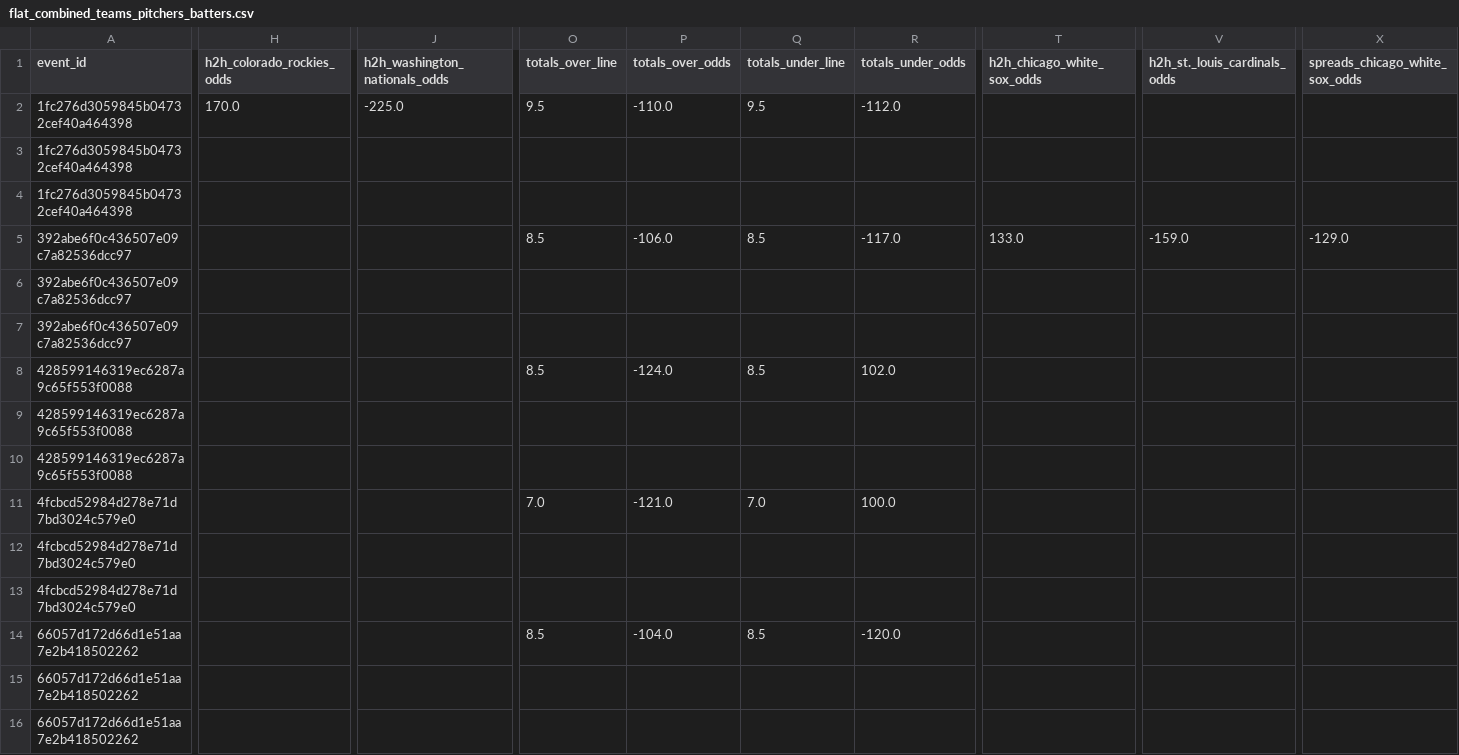
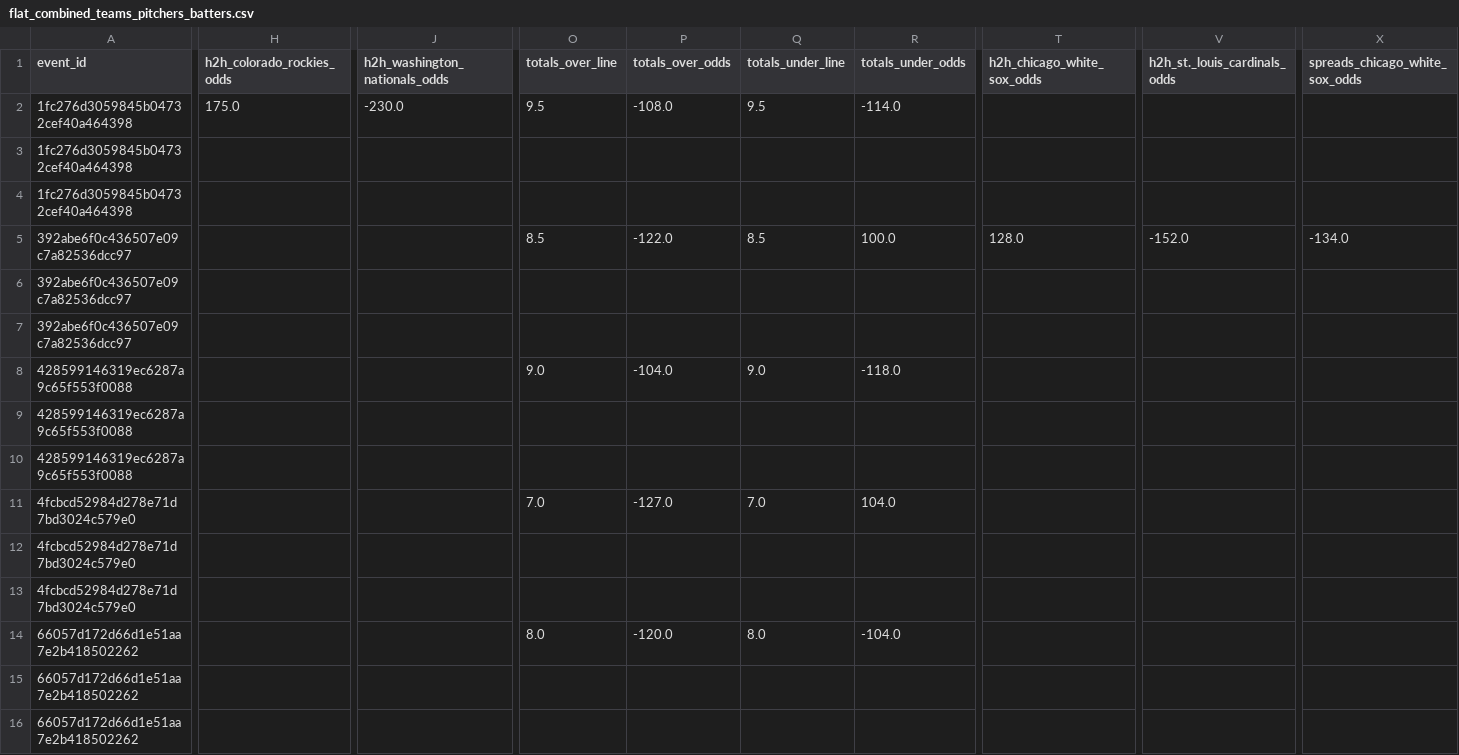
Before and after one commit to radgator13/pitcher-k-model, a CSV file: data/flat_combined_teams_pitchers_batters.csv, drawn as a sheet; only a part is shown, gaps mark what is left out; the diff covers the shown part only; the diff names each change by its address in the sheet, - before the commit and + after, or states it on an @@ line.

```diff
--- a/data/flat_combined_teams_pitchers_batters.csv
+++ b/data/flat_combined_teams_pitchers_batters.csv
-H2 (h2h_colorado_rockies_odds): 170.0
+H2 (h2h_colorado_rockies_odds): 175.0
-J2 (h2h_washington_nationals_odds): -225.0
+J2 (h2h_washington_nationals_odds): -230.0
-P2 (totals_over_odds): -110.0
+P2 (totals_over_odds): -108.0
-R2 (totals_under_odds): -112.0
+R2 (totals_under_odds): -114.0
-P5 (totals_over_odds): -106.0
+P5 (totals_over_odds): -122.0
-R5 (totals_under_odds): -117.0
+R5 (totals_under_odds): 100.0
-T5 (h2h_chicago_white_sox_odds): 133.0
+T5 (h2h_chicago_white_sox_odds): 128.0
-V5 (h2h_st._louis_cardinals_odds): -159.0
+V5 (h2h_st._louis_cardinals_odds): -152.0
-X5 (spreads_chicago_white_sox_odds): -129.0
+X5 (spreads_chicago_white_sox_odds): -134.0
-O8 (totals_over_line): 8.5
+O8 (totals_over_line): 9.0
-P8 (totals_over_odds): -124.0
+P8 (totals_over_odds): -104.0
-Q8 (totals_under_line): 8.5
+Q8 (totals_under_line): 9.0
-R8 (totals_under_odds): 102.0
+R8 (totals_under_odds): -118.0
-P11 (totals_over_odds): -121.0
+P11 (totals_over_odds): -127.0
-R11 (totals_under_odds): 100.0
+R11 (totals_under_odds): 104.0
-O14 (totals_over_line): 8.5
+O14 (totals_over_line): 8.0
-P14 (totals_over_odds): -104.0
+P14 (totals_over_odds): -120.0
-Q14 (totals_under_line): 8.5
+Q14 (totals_under_line): 8.0
-R14 (totals_under_odds): -120.0
+R14 (totals_under_odds): -104.0
```
Also changed, not shown: 63 edited cells elsewhere in this file, data/Stathead_2025_Pitcher_Master.csv, data/Stathead_2025_TeamBatting_Master.csv, 17 other files.
